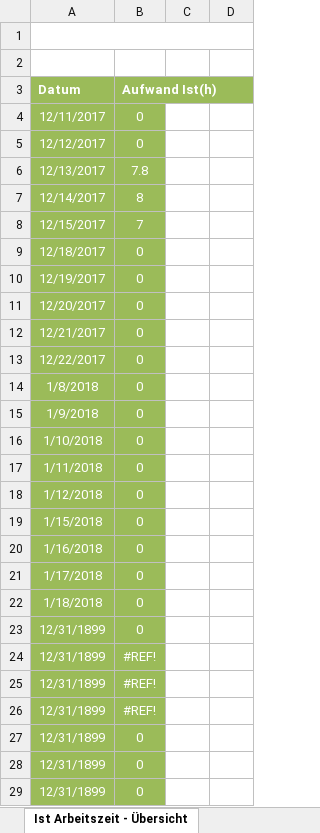
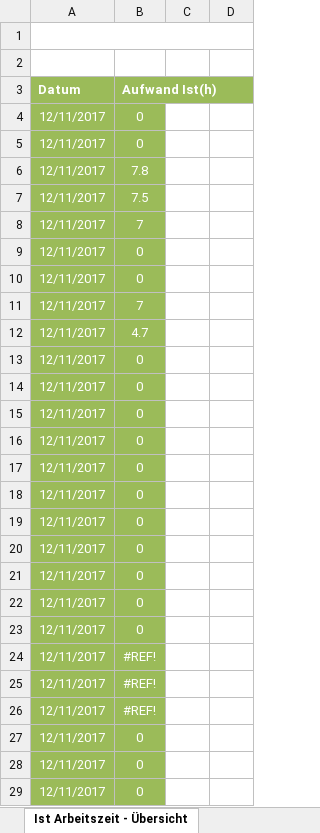
Before and after one commit to D15G/TC-Pilatus-Webseite, an Excel workbook: Zeitplanung.xlsx, sheet Ist Arbeitszeit - Übersicht, drawn as a sheet; only a part is shown; values as stored, in another font and other column widths than the file's, no borders; charts and pictures not drawn; removed rows and columns are numbered as before the commit, all else as after; the diff covers the shown part only; the diff names each change by its address in the sheet, - before the commit and + after, or states it on an @@ line.

```diff
--- a/Zeitplanung.xlsx (sheet Ist Arbeitszeit - Übersicht)
+++ b/Zeitplanung.xlsx (sheet Ist Arbeitszeit - Übersicht)
-A5 (Datum): 12/12/2017
+A5 (Datum): 12/11/2017
-A6 (Datum): 12/13/2017
+A6 (Datum): 12/11/2017
-row 7: 12/14/2017 | 8
+row 7: 12/11/2017 | 7.5
-A8 (Datum): 12/15/2017
+A8 (Datum): 12/11/2017
-A9 (Datum): 12/18/2017
+A9 (Datum): 12/11/2017
-A10 (Datum): 12/19/2017
+A10 (Datum): 12/11/2017
+row 11: 12/11/2017 | 7
+row 12: 12/11/2017 | 4.7
-A13 (Datum): 12/20/2017
+A13 (Datum): 12/11/2017
-A14 (Datum): 12/21/2017
+A14 (Datum): 12/11/2017
-A15 (Datum): 12/22/2017
+A15 (Datum): 12/11/2017
-A16 (Datum): 1/8/2018
+A16 (Datum): 12/11/2017
-row 15: 1/9/2018 | 0
-A17 (Datum): 1/10/2018
+A17 (Datum): 12/11/2017
-A18 (Datum): 1/11/2018
+A18 (Datum): 12/11/2017
-A19 (Datum): 1/12/2018
+A19 (Datum): 12/11/2017
-A20 (Datum): 1/15/2018
+A20 (Datum): 12/11/2017
-A21 (Datum): 1/16/2018
+A21 (Datum): 12/11/2017
-A22 (Datum): 1/17/2018
+A22 (Datum): 12/11/2017
-A23 (Datum): 1/18/2018
+A23 (Datum): 12/11/2017
-row 23: 12/31/1899 | 0
-A24:A29 (Datum): 12/31/1899
+A24:A29 (Datum): 12/11/2017
```
Also changed, not shown: 11 edited cells elsewhere in this sheet, sheet Zeitplanung, formulas that keep their value, charts or pictures, 4 other files.
